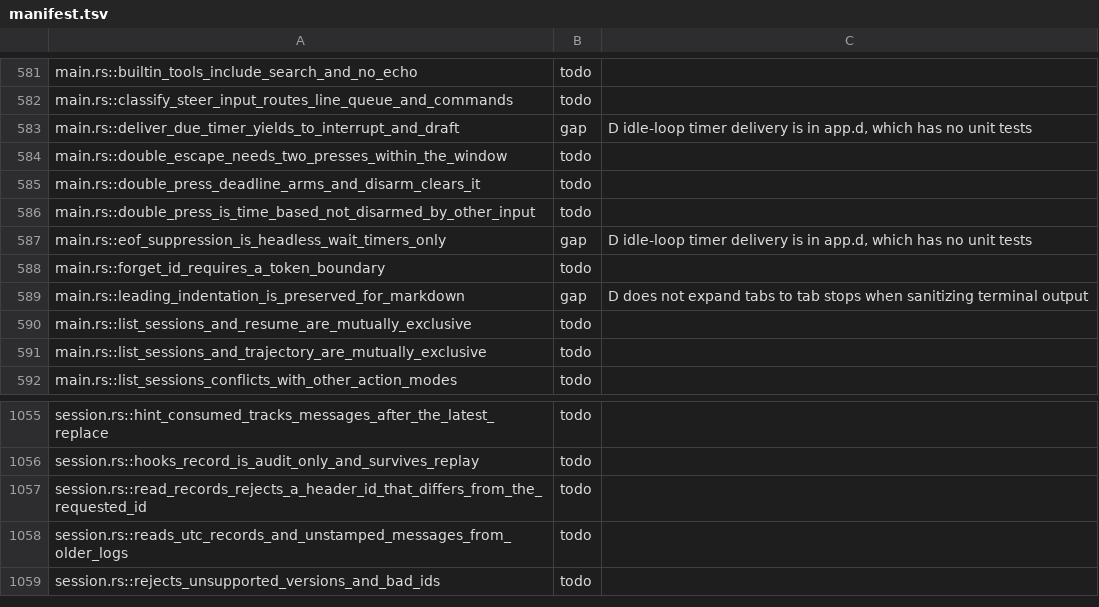
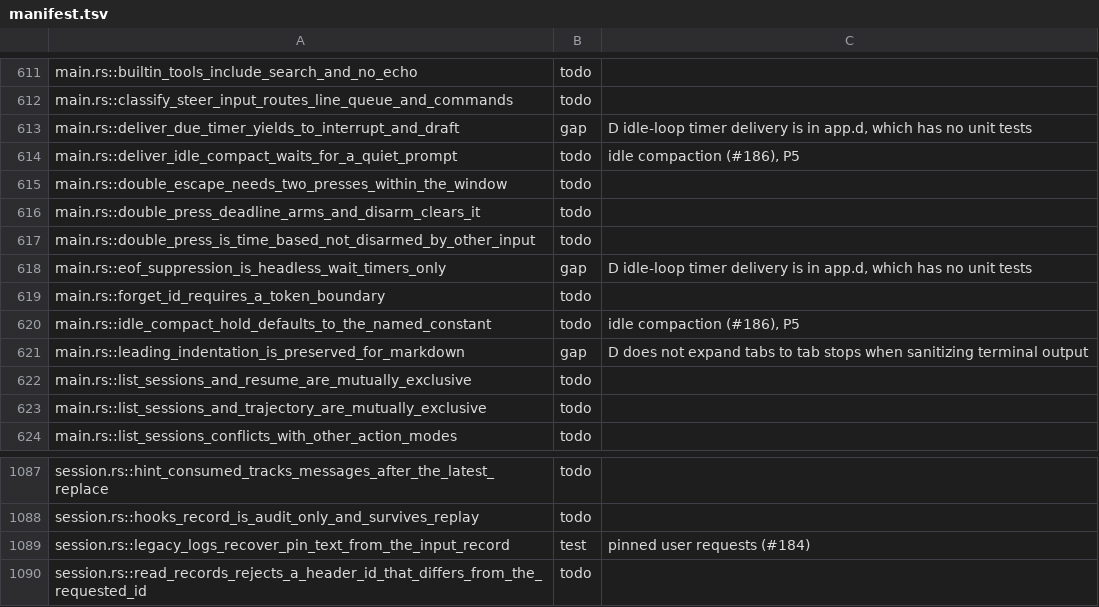
Before and after one commit to nanobpm/nano-coder, a TSV file: d/parity/manifest.tsv, drawn as a sheet; only a part is shown, gaps mark what is left out; the shorter side is filled out with more unchanged rows; the diff covers the shown part only; the diff names each change by its address in the sheet, - before the commit and + after, or states it on an @@ line.

Commit message:
feat(d): pin the user's requests verbatim across compactions (port #184)

```diff
--- a/d/parity/manifest.tsv
+++ b/d/parity/manifest.tsv
+row 614: main.rs::deliver_idle_compact_waits_for_a_quiet_prompt | todo | idle compaction (#186), P5
+row 620: main.rs::idle_compact_hold_defaults_to_the_named_constant | todo | idle compaction (#186), P5
+row 1089: session.rs::legacy_logs_recover_pin_text_from_the_input_record | test | pinned user requests (#184)
```
Also changed, not shown: 30 added rows elsewhere in this file, 8 other files.
